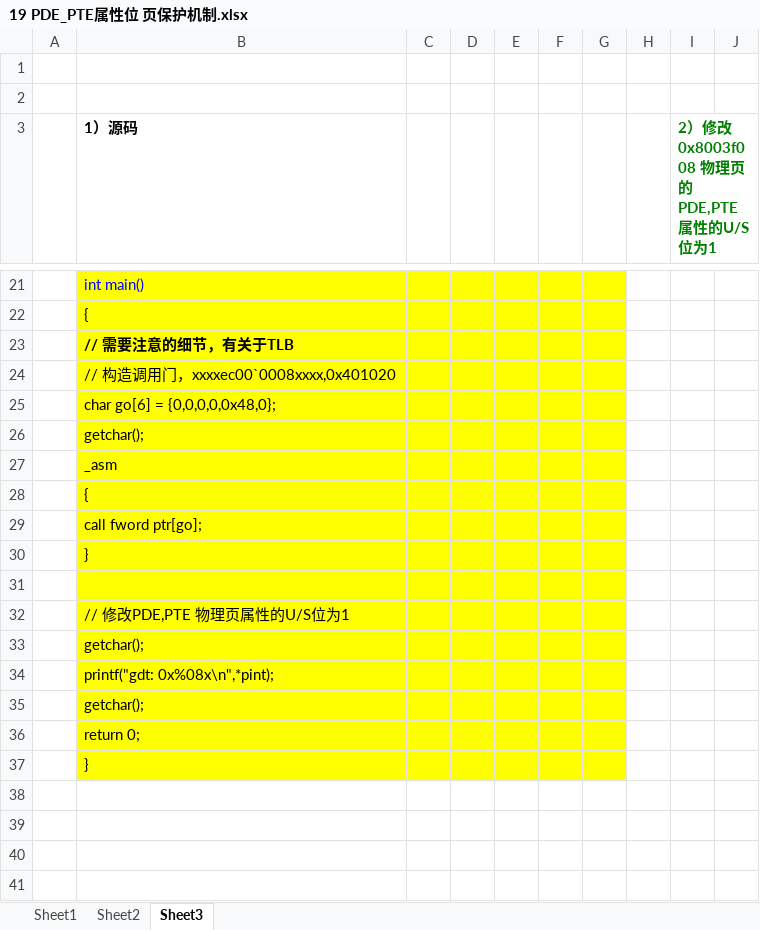
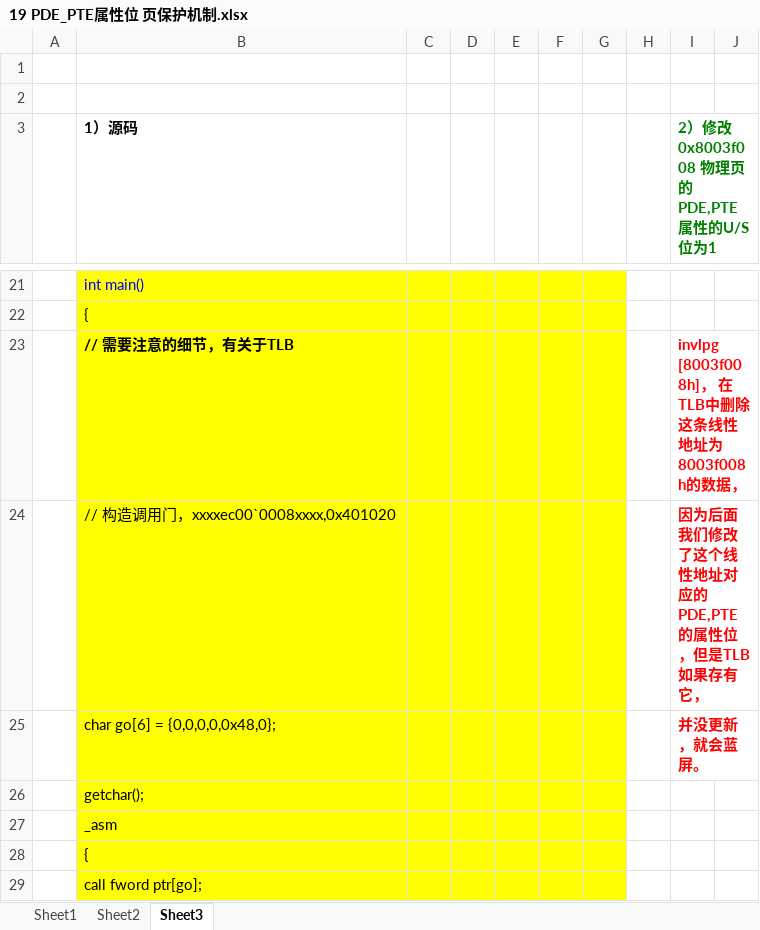
Before and after one commit to wufake70/mySoftwareReverse, an Excel workbook: 08_Protect_Mode/19 PDE_PTE属性位 页保护机制.xlsx, sheet Sheet3, drawn as a sheet; only a part is shown, gaps mark what is left out; the shorter side is filled out with more unchanged rows; values as stored, in another font and other column widths than the file's, no borders; charts and pictures not drawn; the diff names each change by its address in the sheet, - before the commit and + after, or states it on an @@ line.

```diff
--- a/08_Protect_Mode/19 PDE_PTE属性位 页保护机制.xlsx (sheet Sheet3)
+++ b/08_Protect_Mode/19 PDE_PTE属性位 页保护机制.xlsx (sheet Sheet3)
-I23: (empty)
+I23: invlpg [8003f008h]， 在TLB中删除 这条线性地址为8003f008h的数据，
-I24: (empty)
+I24: 因为后面我们修改了这个线性地址对应的PDE,PTE的属性位，但是TLB如果存有它，
-I25: (empty)
+I25: 并没更新，就会蓝屏。
```
Also changed, not shown: 08_Protect_Mode/11 调用门(无参) 门描述符.xlsx, 7 other files.
